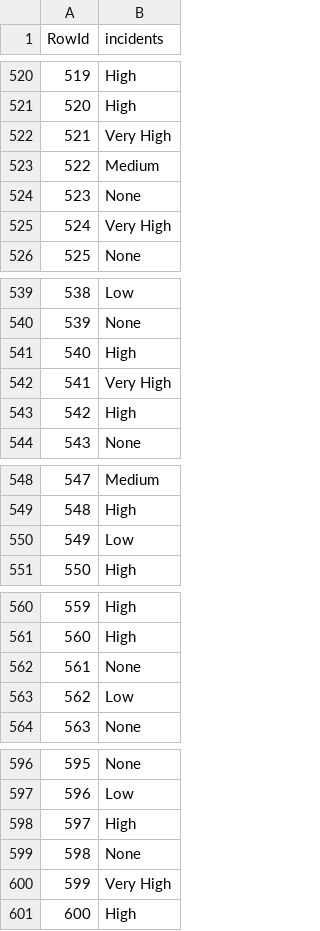
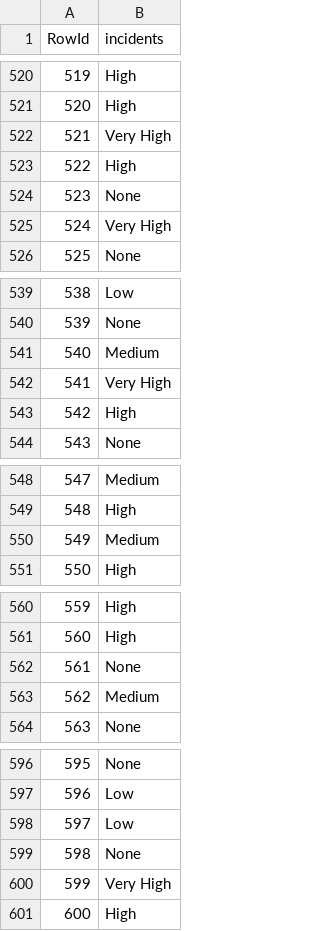
Before and after one commit to Miyagi61/DAA_TAREFA_GRUPO, a CSV file: test_pruned_tree.csv, drawn as a sheet; only a part is shown, gaps mark what is left out; the diff covers the shown part only.

```diff
--- a/test_pruned_tree.csv
+++ b/test_pruned_tree.csv
@@ -522,3 +522,3 @@ RowId,incidents
 521,Very High
-522,Medium
+522,High
 523,None
@@ -540,3 +540,3 @@ RowId,incidents
 539,None
-540,High
+540,Medium
 541,Very High
@@ -549,3 +549,3 @@ RowId,incidents
 548,High
-549,Low
+549,Medium
 550,High
@@ -562,3 +562,3 @@ RowId,incidents
 561,None
-562,Low
+562,Medium
 563,None
@@ -597,3 +597,3 @@ RowId,incidents
 596,Low
-597,High
+597,Low
 598,None
```
Also changed, not shown: 19 edited cells elsewhere in this file, test.csv, 3 other files.
